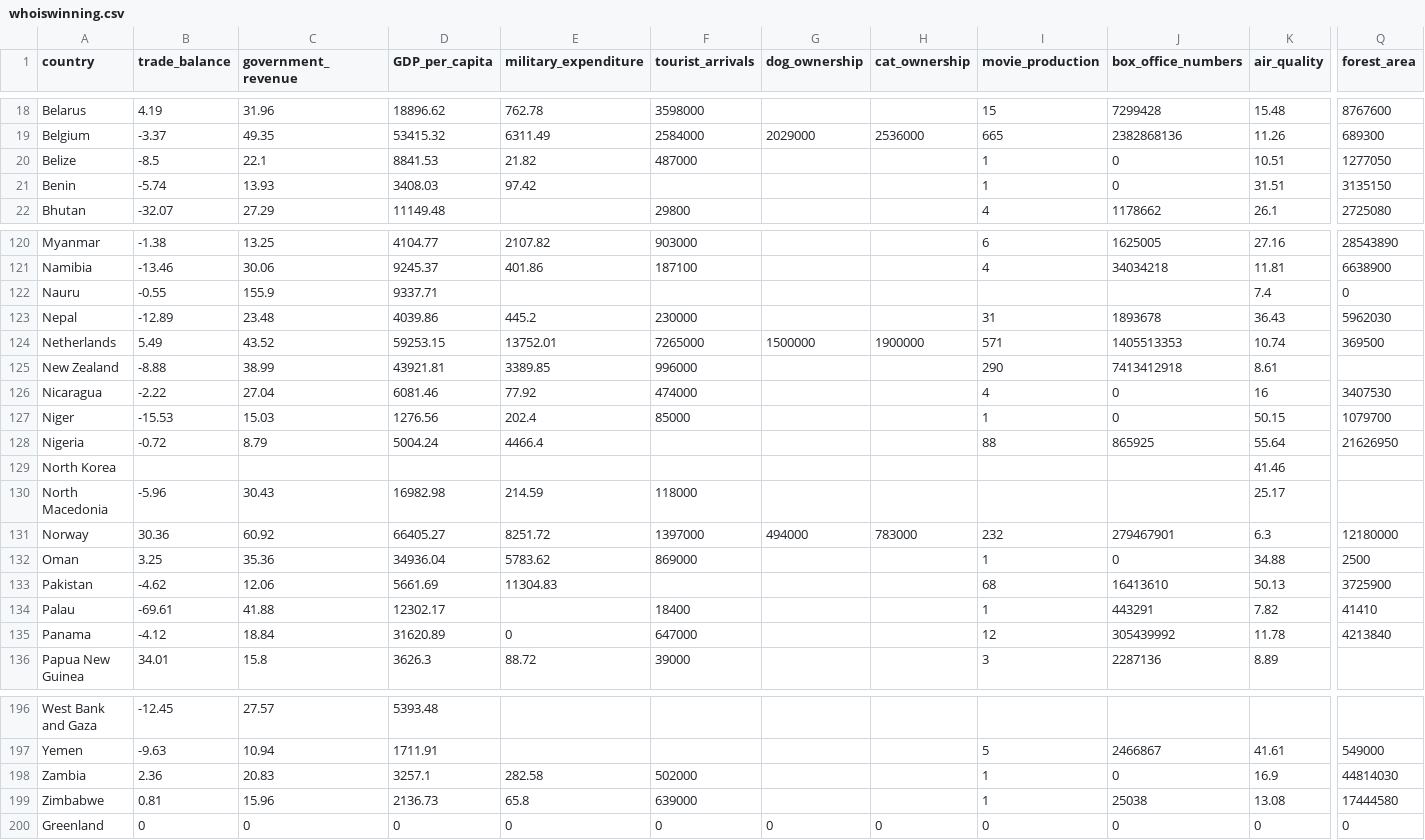
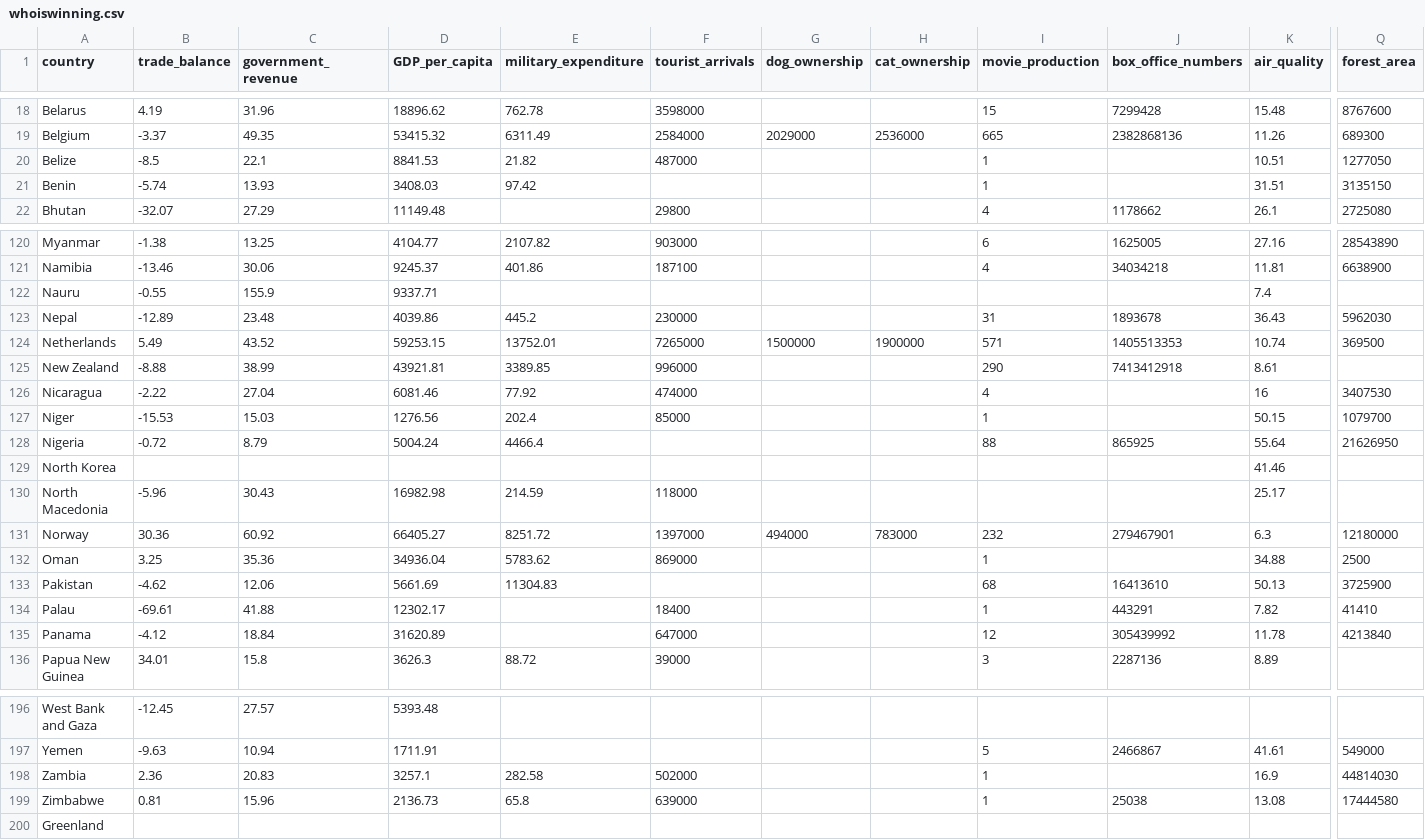
Before and after one commit to code4policy/2024-b2-who-is-winning, a CSV file: version2/whoiswinning.csv, drawn as a sheet; only a part is shown, gaps mark what is left out; the diff covers the shown part only; the diff names each change by its address in the sheet, - before the commit and + after, or states it on an @@ line.

Commit message:
updated csv

```diff
--- a/version2/whoiswinning.csv
+++ b/version2/whoiswinning.csv
-J20:J21 (box_office_numbers): 0
+J20:J21 (box_office_numbers): (empty)
-Q122 (forest_area): 0
+Q122 (forest_area): (empty)
-J126:J127 (box_office_numbers): 0
+J126:J127 (box_office_numbers): (empty)
-J132 (box_office_numbers): 0
+J132 (box_office_numbers): (empty)
-E135 (military_expenditure): 0
+E135 (military_expenditure): (empty)
-J198 (box_office_numbers): 0
+J198 (box_office_numbers): (empty)
-B200 (trade_balance): 0
+B200 (trade_balance): (empty)
-C200 (government_revenue): 0
+C200 (government_revenue): (empty)
-D200 (GDP_per_capita): 0
+D200 (GDP_per_capita): (empty)
-E200 (military_expenditure): 0
+E200 (military_expenditure): (empty)
-F200 (tourist_arrivals): 0
+F200 (tourist_arrivals): (empty)
-G200 (dog_ownership): 0
+G200 (dog_ownership): (empty)
-H200 (cat_ownership): 0
+H200 (cat_ownership): (empty)
-I200 (movie_production): 0
+I200 (movie_production): (empty)
-J200 (box_office_numbers): 0
+J200 (box_office_numbers): (empty)
-K200 (air_quality): 0
+K200 (air_quality): (empty)
-Q200 (forest_area): 0
+Q200 (forest_area): (empty)
```
Also changed, not shown: 24 edited cells elsewhere in this file.
